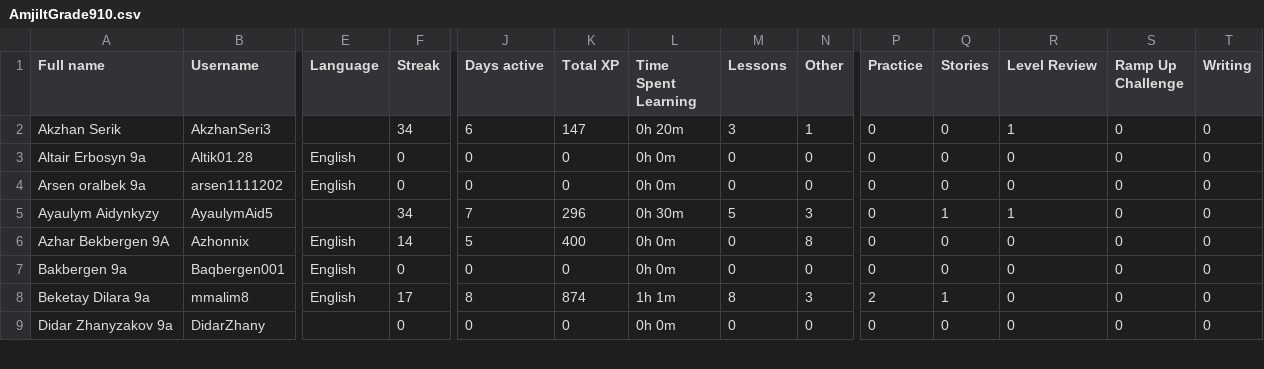
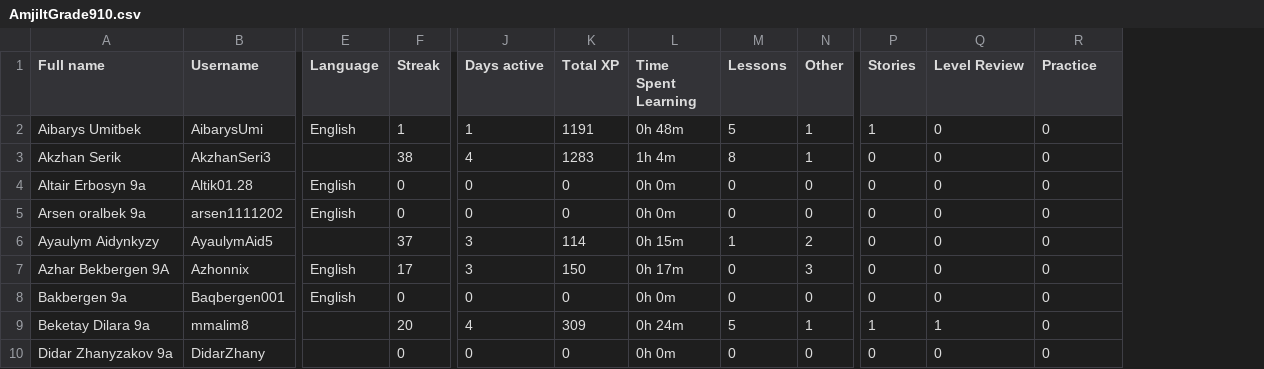
Before and after one commit to slm55/amjilt, a CSV file: duolingo/data/AmjiltGrade910.csv, drawn as a sheet; only a part is shown, gaps mark what is left out; removed rows and columns are numbered as before the commit, all else as after; rows hold the shown columns only; the diff covers the shown part only; the diff names each change by its address in the sheet, - before the commit and + after, or states it on an @@ line.

```diff
--- a/duolingo/data/AmjiltGrade910.csv
+++ b/duolingo/data/AmjiltGrade910.csv
-column P (Practice), rows 2-9: 0 | 0 | 0 | 0 | 0 | 0 | 2 | 0
-column T (Writing), rows 2-9: all 0
-R1: Ramp Up Challenge
+R1: Practice
+row 2: Aibarys Umitbek | AibarysUmi | English | 1 | 1 | 1191 | 0h 48m | 5 | 1 | 1 | 0 | 0
-F3 (Streak): 34
+F3 (Streak): 38
-J3 (Days active): 6
+J3 (Days active): 4
-K3 (Total XP): 147
+K3 (Total XP): 1283
-L3 (Time Spent Learning): 0h 20m
+L3 (Time Spent Learning): 1h 4m
-M3 (Lessons): 3
+M3 (Lessons): 8
-Q3 (Level Review): 1
+Q3 (Level Review): 0
-F6 (Streak): 34
+F6 (Streak): 37
-J6 (Days active): 7
+J6 (Days active): 3
-K6 (Total XP): 296
+K6 (Total XP): 114
-L6 (Time Spent Learning): 0h 30m
+L6 (Time Spent Learning): 0h 15m
-M6 (Lessons): 5
+M6 (Lessons): 1
-N6 (Other): 3
+N6 (Other): 2
-P6 (Stories): 1
+P6 (Stories): 0
-Q6 (Level Review): 1
+Q6 (Level Review): 0
-F7 (Streak): 14
+F7 (Streak): 17
-J7 (Days active): 5
+J7 (Days active): 3
-K7 (Total XP): 400
+K7 (Total XP): 150
-L7 (Time Spent Learning): 0h 0m
+L7 (Time Spent Learning): 0h 17m
-N7 (Other): 8
+N7 (Other): 3
-E9 (Language): English
+E9 (Language): (empty)
-F9 (Streak): 17
+F9 (Streak): 20
-J9 (Days active): 8
+J9 (Days active): 4
-K9 (Total XP): 874
+K9 (Total XP): 309
-L9 (Time Spent Learning): 1h 1m
+L9 (Time Spent Learning): 0h 24m
-M9 (Lessons): 8
+M9 (Lessons): 5
-N9 (Other): 3
+N9 (Other): 1
-Q9 (Level Review): 0
+Q9 (Level Review): 1
```
Also changed, not shown: 2 added rows, 1 removed row and 90 edited cells elsewhere in this file, duolingo/data/AmjiltGrade56.csv, duolingo/data/AmjiltGrade78.csv, 7 other files.
